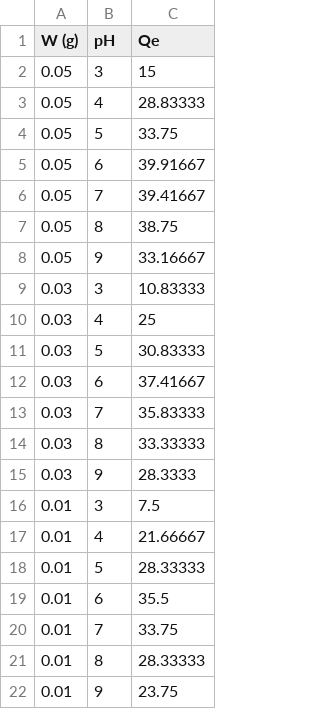
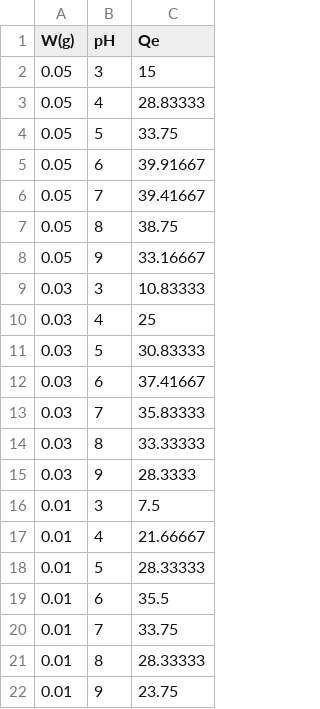
Before and after one commit to saurrabh/Minor-Research-Project, a CSV file: mrp.csv, drawn as a sheet.

Commit message:
Update mrp.csv

```diff
--- a/mrp.csv
+++ b/mrp.csv
@@ -1,2 +1,2 @@
-W (g),pH,Qe
+W(g),pH,Qe
 0.05,3,15
```
